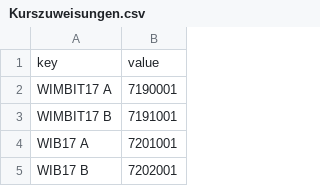
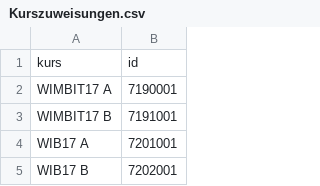
Before and after one commit to MoritzMueller2508/GILBERT, a CSV file: Kurszuweisungen.csv, drawn as a sheet; only a part is shown.

```diff
--- a/Kurszuweisungen.csv
+++ b/Kurszuweisungen.csv
@@ -1,2 +1,2 @@
-key ; value
+kurs ; id
 WIMBIT17 A;7190001
```
Also changed, not shown: Gilbert_Wortschatz.csv, 7 other files.
